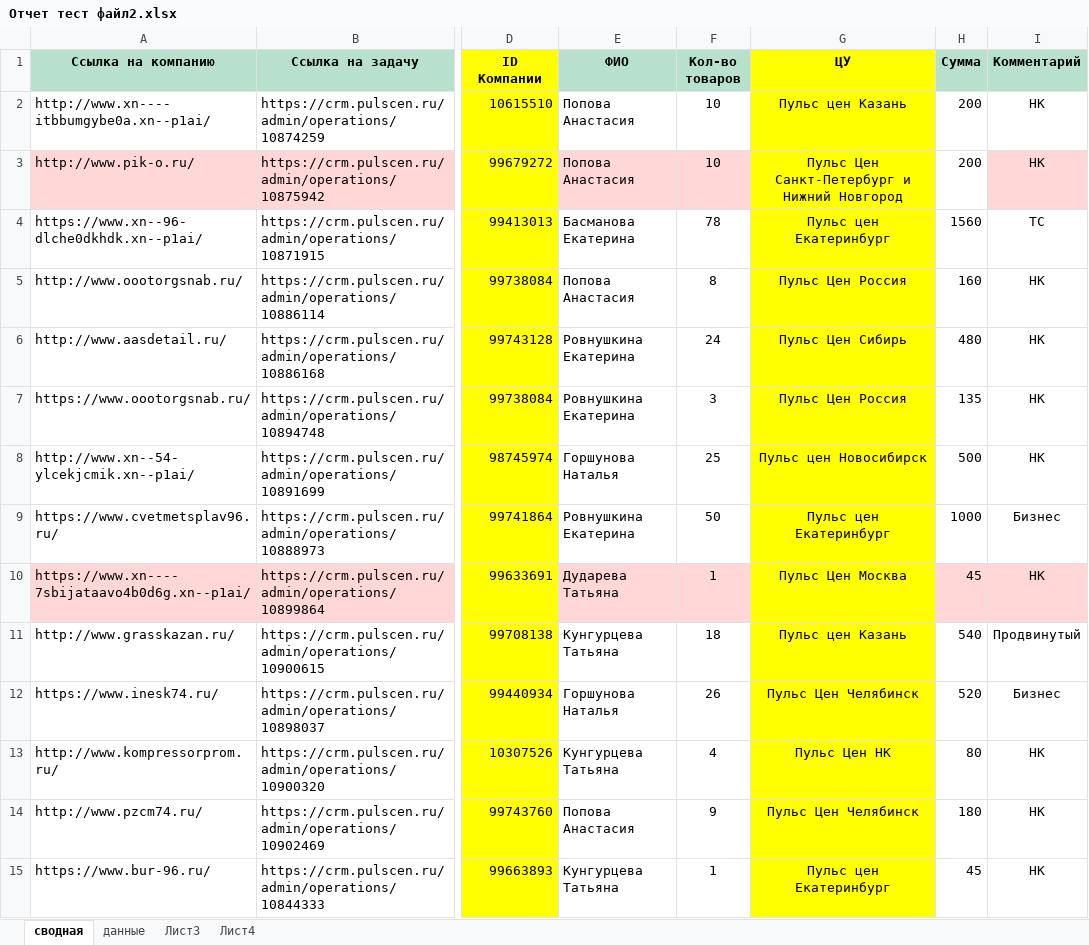
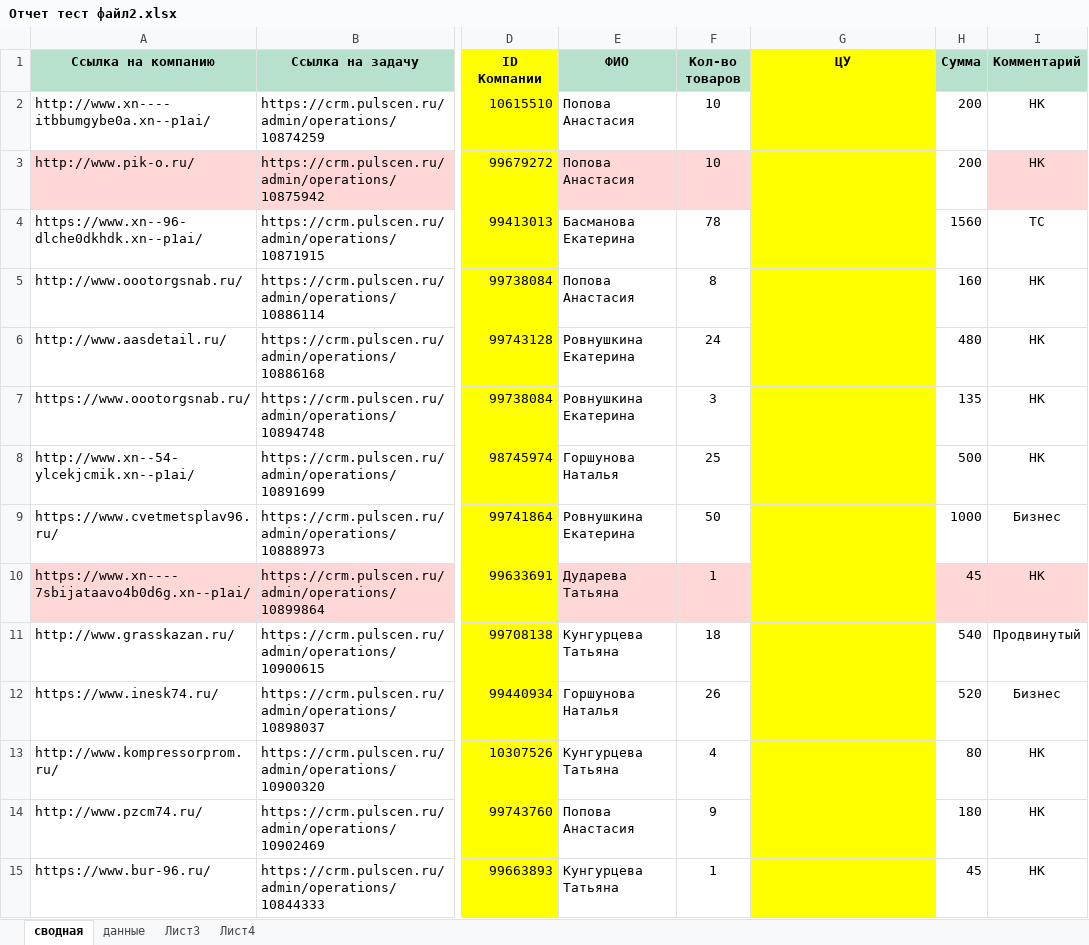
Before and after one commit to Damadj/dmj-report-shaper, an Excel workbook: Отчет тест файл2.xlsx, sheet сводная, drawn as a sheet; only a part is shown, gaps mark what is left out; values as stored, in another font and other column widths than the file's, no borders; conditional formats not drawn; the diff covers the shown part only; the diff names each change by its address in the sheet, - before the commit and + after, or states it on an @@ line.

```diff
--- a/Отчет тест файл2.xlsx (sheet сводная)
+++ b/Отчет тест файл2.xlsx (sheet сводная)
-G2 (ЦУ): Пульс цен Казань
+G2 (ЦУ): (empty)
-G3 (ЦУ): Пульс Цен Санкт-Петербург и Нижний Новгород
+G3 (ЦУ): (empty)
-G4 (ЦУ): Пульс цен Екатеринбург
+G4 (ЦУ): (empty)
-G5 (ЦУ): Пульс Цен Россия
+G5 (ЦУ): (empty)
-G6 (ЦУ): Пульс Цен Сибирь
+G6 (ЦУ): (empty)
-G7 (ЦУ): Пульс Цен Россия
+G7 (ЦУ): (empty)
-G8 (ЦУ): Пульс цен Новосибирск
+G8 (ЦУ): (empty)
-G9 (ЦУ): Пульс цен Екатеринбург
+G9 (ЦУ): (empty)
-G10 (ЦУ): Пульс Цен Москва
+G10 (ЦУ): (empty)
-G11 (ЦУ): Пульс цен Казань
+G11 (ЦУ): (empty)
-G12 (ЦУ): Пульс Цен Челябинск
+G12 (ЦУ): (empty)
-G13 (ЦУ): Пульс Цен НК
+G13 (ЦУ): (empty)
-G14 (ЦУ): Пульс Цен Челябинск
+G14 (ЦУ): (empty)
-G15 (ЦУ): Пульс цен Екатеринбург
+G15 (ЦУ): (empty)
```
Also changed, not shown: 38 edited cells elsewhere in this sheet, 1 other file.
